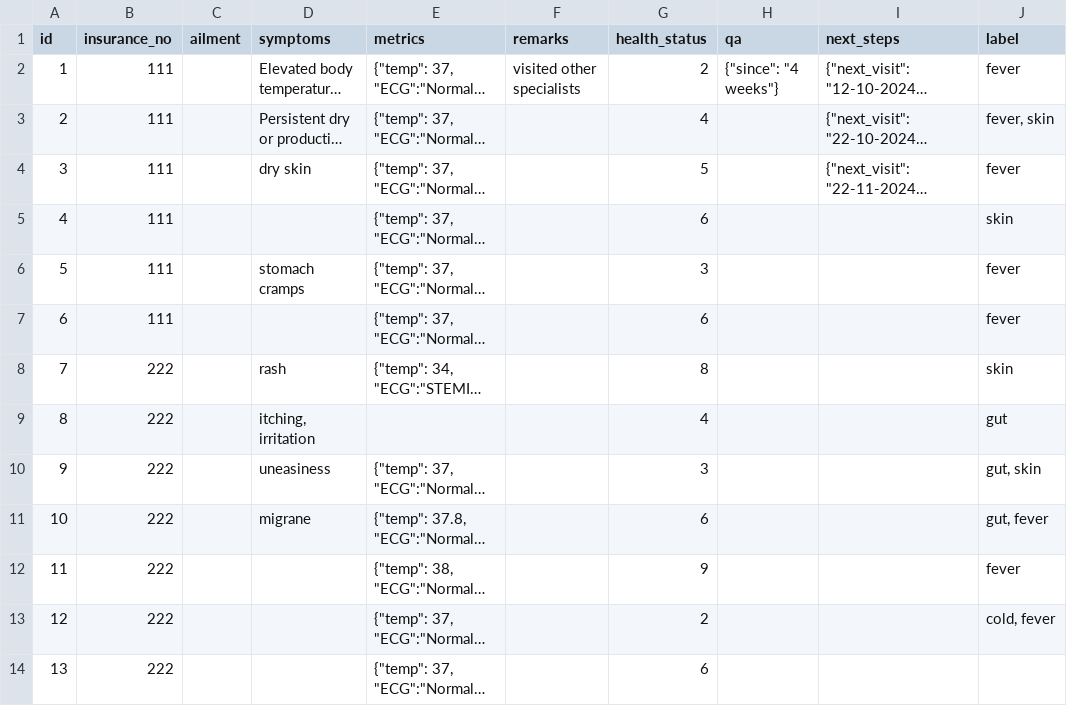
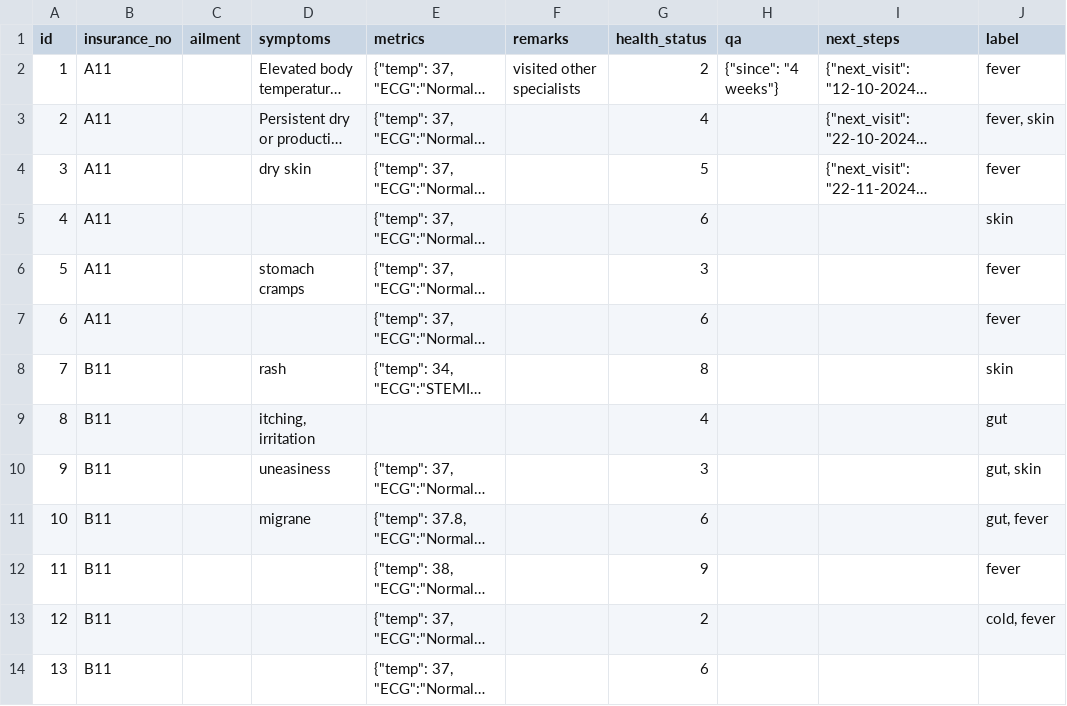
Before and after one commit to NandaAnand/doctor-patient-interactions-manager, a CSV file: data/Interaction.csv, drawn as a sheet; long unchanged cells end in …; the diff names each change by its address in the sheet, - before the commit and + after, or states it on an @@ line.

```diff
--- a/data/Interaction.csv
+++ b/data/Interaction.csv
-B2:B7 (insurance_no): 111
+B2:B7 (insurance_no): A11
-B8:B14 (insurance_no): 222
+B8:B14 (insurance_no): B11
```
Also changed, not shown: 11 other files.
